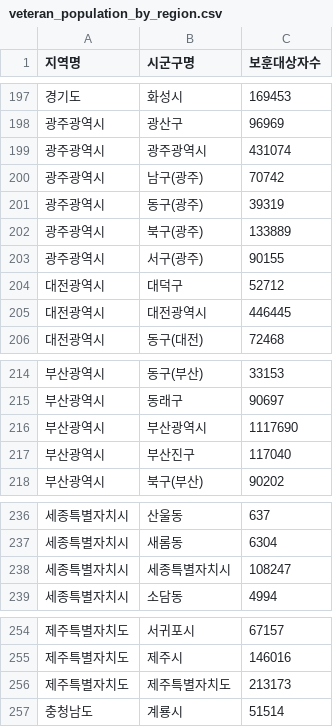
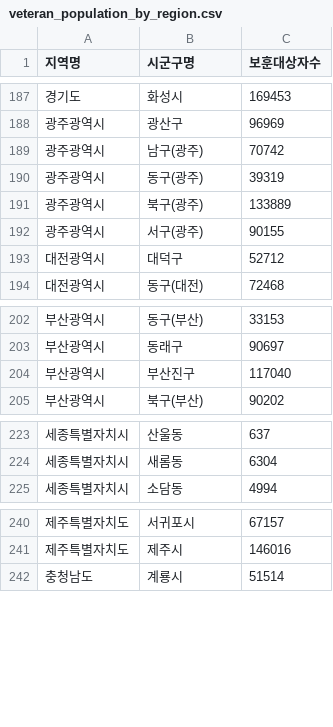
Before and after one commit to jinnypstar/bohun-welfare-accessibility, a CSV file: data/processed/veteran_population_by_region.csv, drawn as a sheet; only a part is shown, gaps mark what is left out; the diff covers the shown part only.

```diff
--- a/data/processed/veteran_population_by_region.csv
+++ b/data/processed/veteran_population_by_region.csv
@@ -198,3 +188,2 @@
 광주광역시,광산구,96969
-광주광역시,광주광역시,431074
 광주광역시,남구(광주),70742
@@ -204,3 +193,2 @@
 대전광역시,대덕구,52712
-대전광역시,대전광역시,446445
 대전광역시,동구(대전),72468
@@ -215,3 +203,2 @@
 부산광역시,동래구,90697
-부산광역시,부산광역시,1117690
 부산광역시,부산진구,117040
@@ -237,3 +224,2 @@
 세종특별자치시,새롬동,6304
-세종특별자치시,세종특별자치시,108247
 세종특별자치시,소담동,4994
@@ -255,3 +241,2 @@
 제주특별자치도,제주시,146016
-제주특별자치도,제주특별자치도,213173
 충청남도,계룡시,51514
```
Also changed, not shown: 12 removed rows elsewhere in this file, 1 other file.
